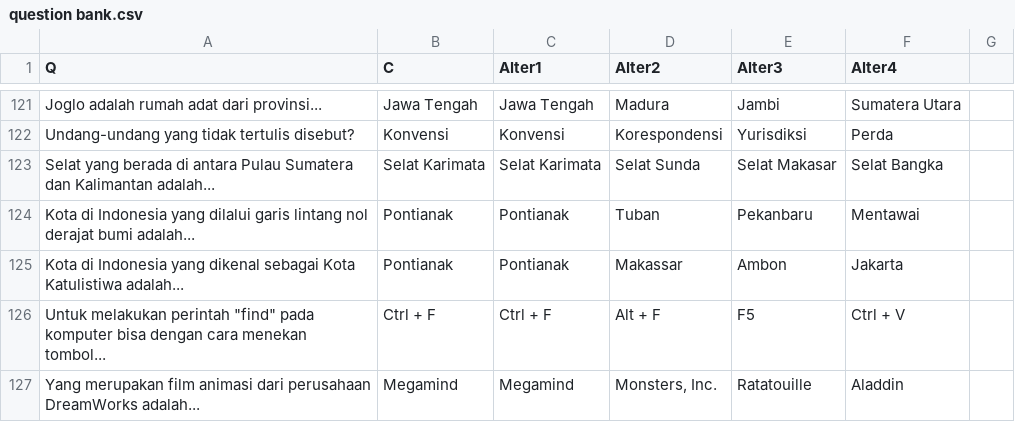
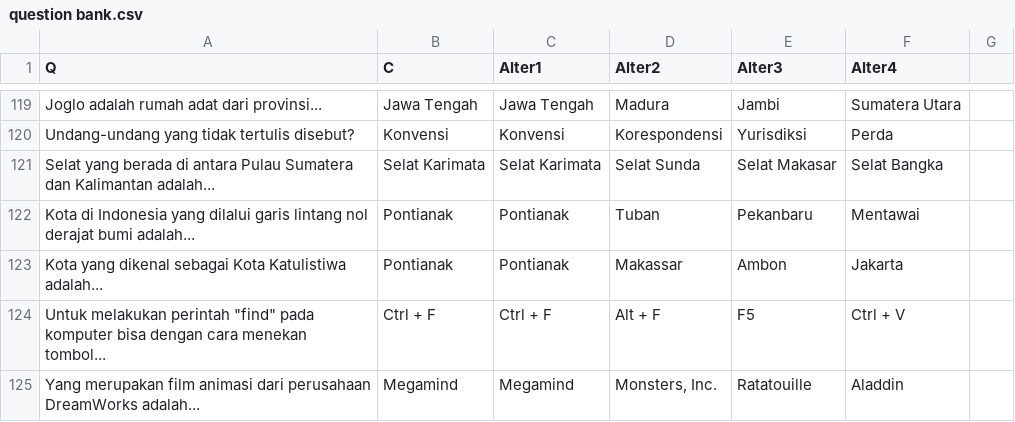
Before and after one commit to umiseldaa/finalproject, a CSV file: question bank.csv, drawn as a sheet; only a part is shown, gaps mark what is left out; the diff covers the shown part only.

```diff
--- a/question bank.csv
+++ b/question bank.csv
@@ -124,3 +122,3 @@ Selat yang berada di antara Pulau Sumatera dan Kalimantan adalah...,Selat Karima
 Kota di Indonesia yang dilalui garis lintang nol derajat bumi adalah...,Pontianak,Pontianak,Tuban,Pekanbaru,Mentawai
-Kota di Indonesia yang dikenal sebagai Kota Katulistiwa adalah...,Pontianak,Pontianak,Makassar,Ambon,Jakarta
+Kota yang dikenal sebagai Kota Katulistiwa adalah...,Pontianak,Pontianak,Makassar,Ambon,Jakarta
 "Untuk melakukan perintah ""find"" pada komputer bisa dengan cara menekan tombol...",Ctrl + F,Ctrl + F,Alt + F,F5,Ctrl + V
```
Also changed, not shown: 3 added rows, 3 removed rows and 9 edited cells elsewhere in this file.
